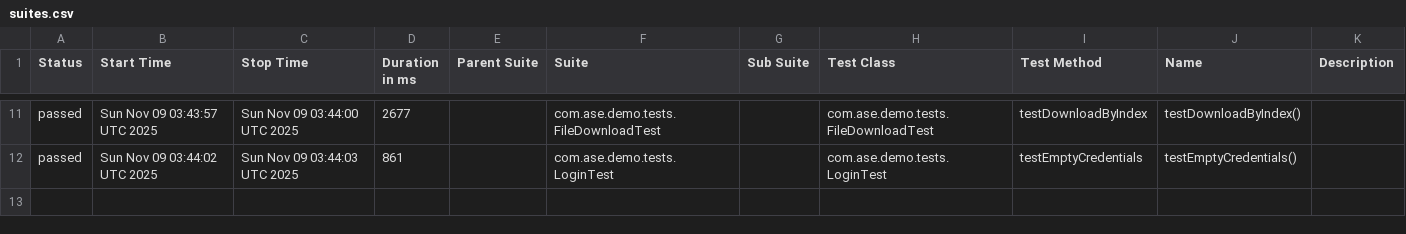
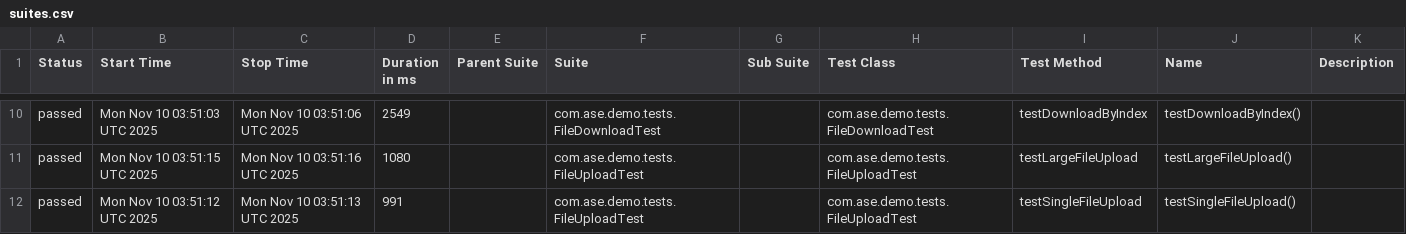
Before and after one commit to Agile-Software-Engineering-25/demo-system-test, a CSV file: full/data/suites.csv, drawn as a sheet; only a part is shown, gaps mark what is left out; the diff covers the shown part only.

```diff
--- a/full/data/suites.csv
+++ b/full/data/suites.csv
@@ -11,2 +10,3 @@
-"passed","Sun Nov 09 03:43:57 UTC 2025","Sun Nov 09 03:44:00 UTC 2025","2677","","com.ase.demo.tests.FileDownloadTest","","com.ase.demo.tests.FileDownloadTest","testDownloadByIndex","testDownloadByIndex()",""
-"passed","Sun Nov 09 03:44:02 UTC 2025","Sun Nov 09 03:44:03 UTC 2025","861","","com.ase.demo.tests.LoginTest","","com.ase.demo.tests.LoginTest","testEmptyCredentials","testEmptyCredentials()",""
+"passed","Mon Nov 10 03:51:03 UTC 2025","Mon Nov 10 03:51:06 UTC 2025","2549","","com.ase.demo.tests.FileDownloadTest","","com.ase.demo.tests.FileDownloadTest","testDownloadByIndex","testDownloadByIndex()",""
+"passed","Mon Nov 10 03:51:15 UTC 2025","Mon Nov 10 03:51:16 UTC 2025","1080","","com.ase.demo.tests.FileUploadTest","","com.ase.demo.tests.FileUploadTest","testLargeFileUpload","testLargeFileUpload()",""
+"passed","Mon Nov 10 03:51:12 UTC 2025","Mon Nov 10 03:51:13 UTC 2025","991","","com.ase.demo.tests.FileUploadTest","","com.ase.demo.tests.FileUploadTest","testSingleFileUpload","testSingleFileUpload()",""
```
Also changed, not shown: 1 added row, 2 removed rows and 29 edited cells elsewhere in this file, 36 other files.
